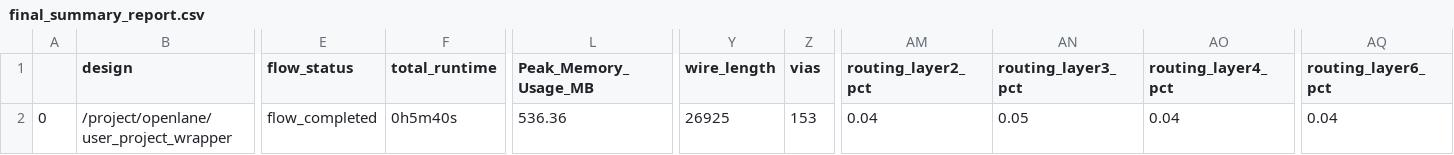
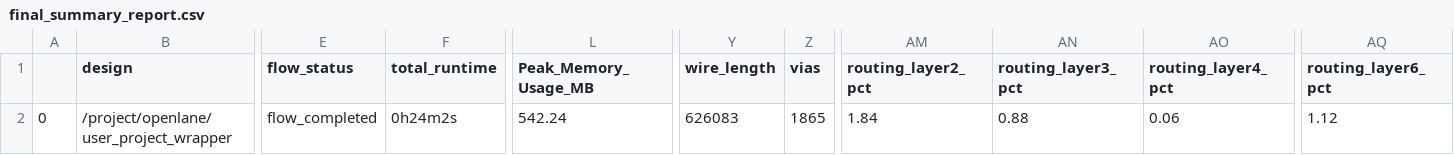
Before and after one commit to ISL-ECE-CEG-AU/GPS_Baseband, a CSV file: signoff/user_project_wrapper/final_summary_report.csv, drawn as a sheet; only a part is shown, gaps mark what is left out; the diff names each change by its address in the sheet, - before the commit and + after, or states it on an @@ line.

Commit message:
Final Signoff report

```diff
--- a/signoff/user_project_wrapper/final_summary_report.csv
+++ b/signoff/user_project_wrapper/final_summary_report.csv
-F2 (total_runtime): 0h5m40s
+F2 (total_runtime): 0h24m2s
-L2 (Peak_Memory_Usage_MB): 536.36
+L2 (Peak_Memory_Usage_MB): 542.24
-Y2 (wire_length): 26925
+Y2 (wire_length): 626083
-Z2 (vias): 153
+Z2 (vias): 1865
-AM2 (routing_layer2_pct): 0.04
+AM2 (routing_layer2_pct): 1.84
-AN2 (routing_layer3_pct): 0.05
+AN2 (routing_layer3_pct): 0.88
-AO2 (routing_layer4_pct): 0.04
+AO2 (routing_layer4_pct): 0.06
-AQ2 (routing_layer6_pct): 0.04
+AQ2 (routing_layer6_pct): 1.12
```
